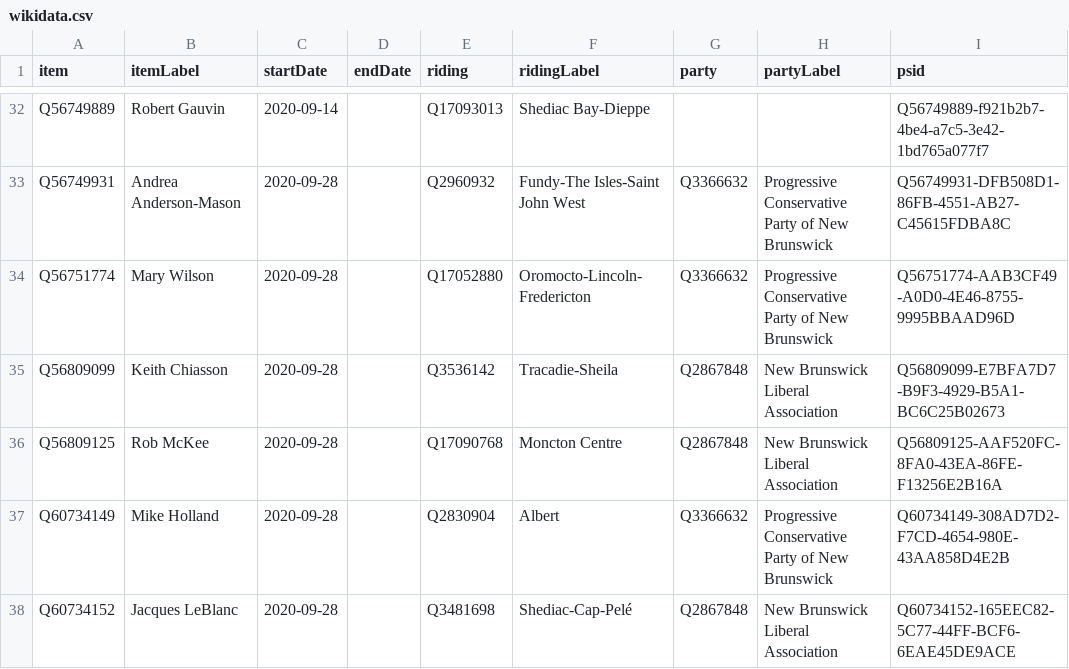
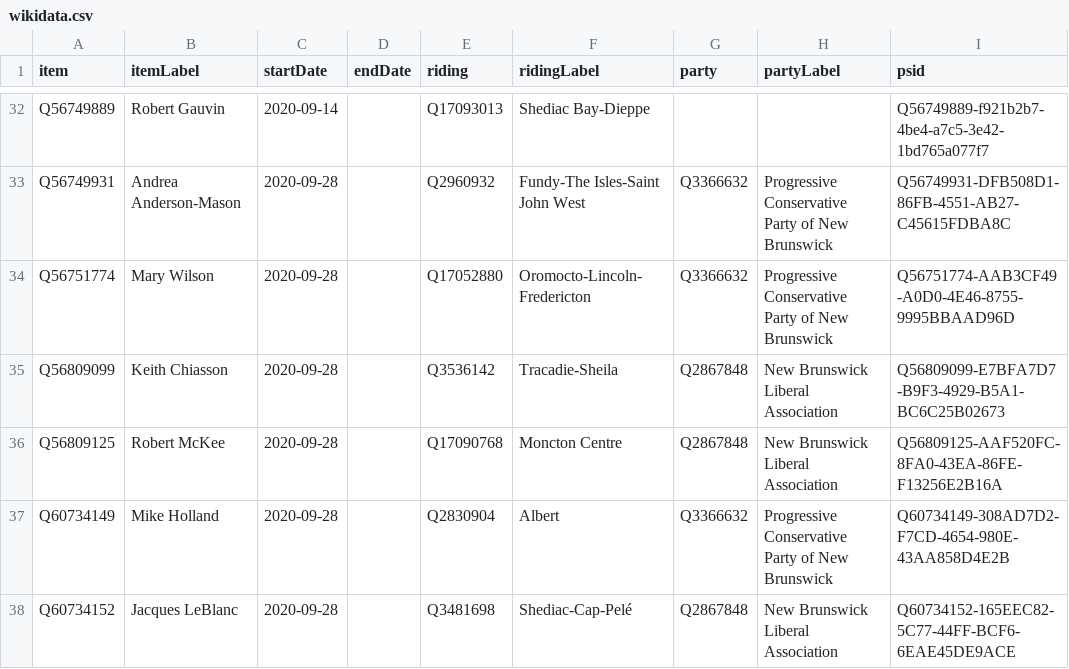
Before and after one commit to every-politician-scrapers/canada-cabinet, a CSV file: sources/NB-60/wikidata.csv, drawn as a sheet; only a part is shown, gaps mark what is left out.

Commit message:
Compare external sources to Wikidata

```diff
--- a/sources/NB-60/wikidata.csv
+++ b/sources/NB-60/wikidata.csv
@@ -35,3 +35,3 @@ Q56751774,Mary Wilson,2020-09-28,,Q17052880,Oromocto-Lincoln-Fredericton,Q336663
 Q56809099,Keith Chiasson,2020-09-28,,Q3536142,Tracadie-Sheila,Q2867848,New Brunswick Liberal Association,Q56809099-E7BFA7D7-B9F3-4929-B5A1-BC6C25B02673
-Q56809125,Rob McKee,2020-09-28,,Q17090768,Moncton Centre,Q2867848,New Brunswick Liberal Association,Q56809125-AAF520FC-8FA0-43EA-86FE-F13256E2B16A
+Q56809125,Robert McKee,2020-09-28,,Q17090768,Moncton Centre,Q2867848,New Brunswick Liberal Association,Q56809125-AAF520FC-8FA0-43EA-86FE-F13256E2B16A
 Q60734149,Mike Holland,2020-09-28,,Q2830904,Albert,Q3366632,Progressive Conservative Party of New Brunswick,Q60734149-308AD7D2-F7CD-4654-980E-43AA858D4E2B
```
Also changed, not shown: sources/NB-60/diff.csv.
